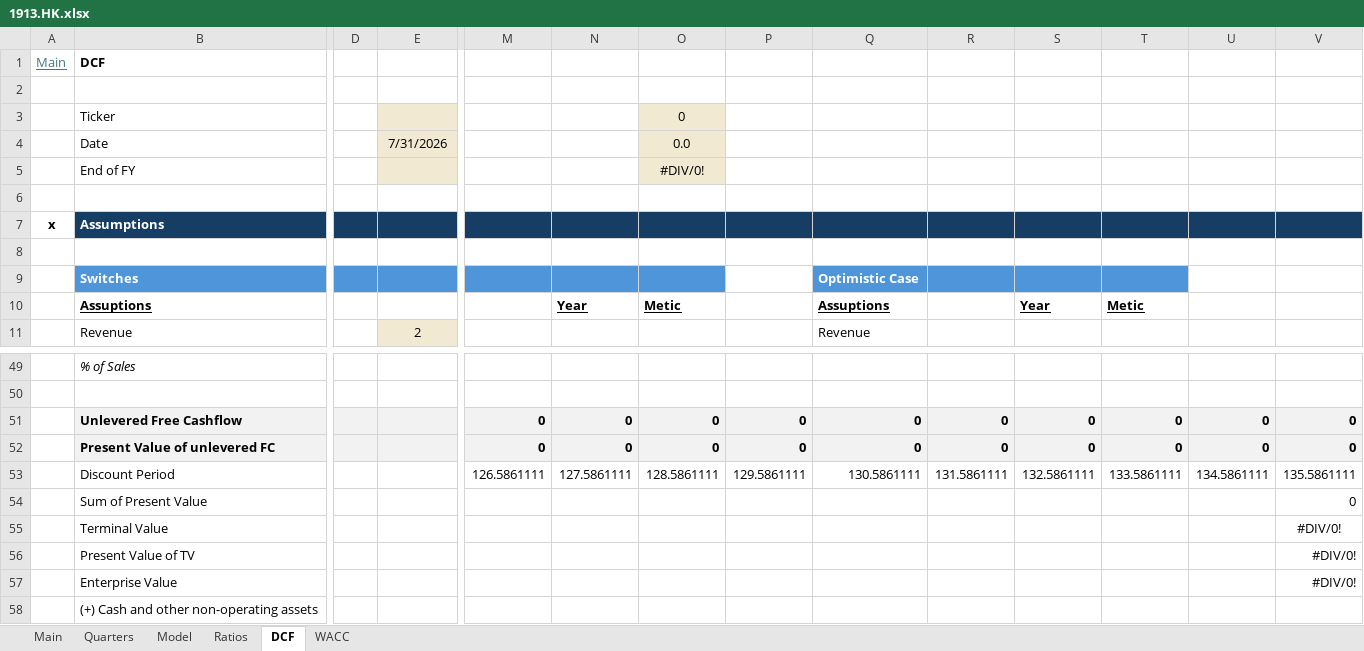
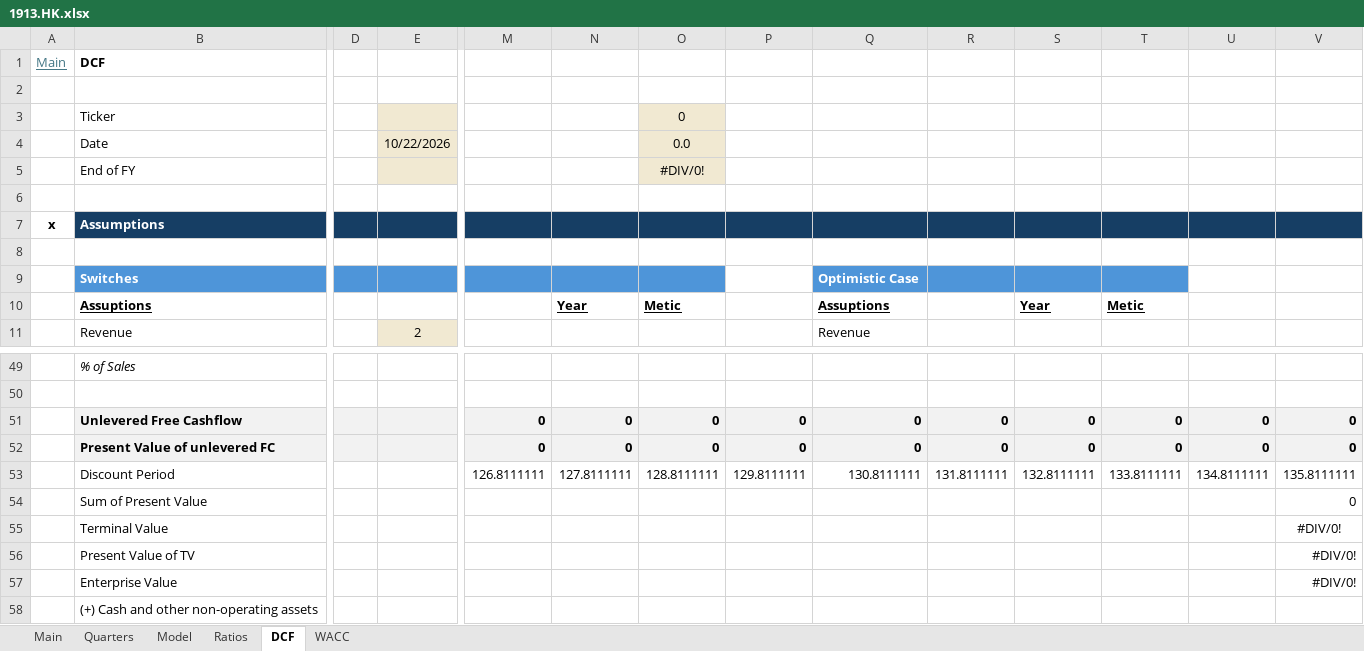
Before and after one commit to oscarsettje/Models, an Excel workbook: 1913.HK.xlsx, sheet DCF, drawn as a sheet; only a part is shown, gaps mark what is left out; values as stored, in another font and other column widths than the file's, no borders; conditional formats not drawn; removed rows and columns are numbered as before the commit, all else as after; rows hold the shown columns only; the diff names each change by its address in the sheet, - before the commit and + after, or states it on an @@ line.

```diff
--- a/1913.HK.xlsx (sheet DCF)
+++ b/1913.HK.xlsx (sheet DCF)
-E4: 7/31/2026
+E4: 10/22/2026
-row 53:  | Discount Period |  |  | 126.5861111 | 127.5861111 | 128.5861111 | 129.5861111 | 130.5861111 | 131.5861111 | 132.5861111 | 133.5861111 | 134.5861111 | 135.5861111
+row 53:  | Discount Period |  |  | 126.8111111 | 127.8111111 | 128.8111111 | 129.8111111 | 130.8111111 | 131.8111111 | 132.8111111 | 133.8111111 | 134.8111111 | 135.8111111
```
Also changed, not shown: sheet Quarters, sheet Main, 9983.T.xlsx, ATZ.TO.xlsx, 17 other files.
